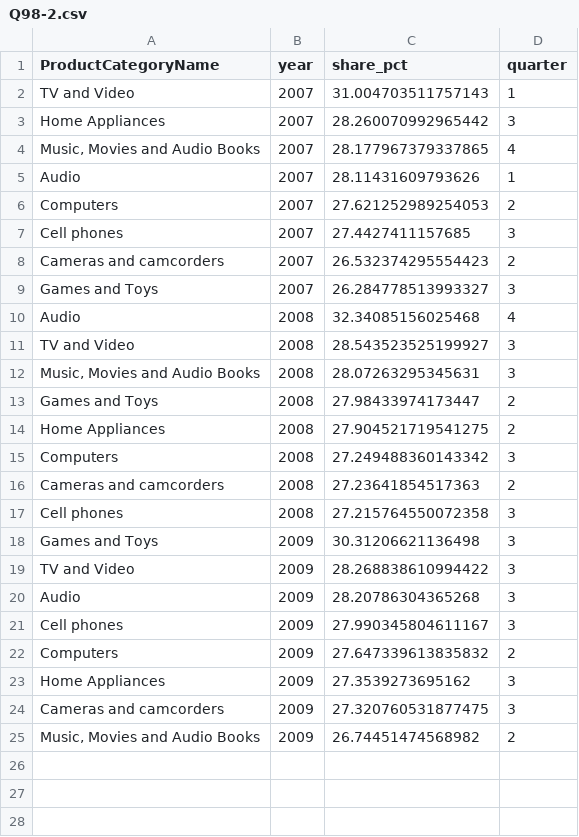
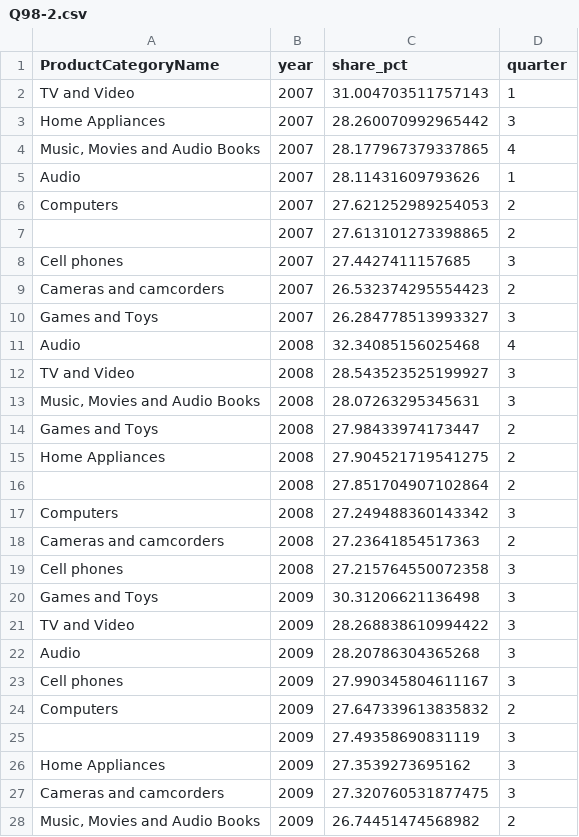
Before and after one commit to lalalagugugu/semantic-debt-eval, a CSV file: reports/T05b/pandas/Q98-2.csv, drawn as a sheet.

```diff
--- a/reports/T05b/pandas/Q98-2.csv
+++ b/reports/T05b/pandas/Q98-2.csv
@@ -6,2 +6,3 @@ Audio,2007,28.11431609793626,1
 Computers,2007,27.621252989254053,2
+,2007,27.613101273398865,2
 Cell phones,2007,27.4427411157685,3
@@ -14,2 +15,3 @@ Games and Toys,2008,27.98433974173447,2
 Home Appliances,2008,27.904521719541275,2
+,2008,27.851704907102864,2
 Computers,2008,27.249488360143342,3
@@ -22,2 +24,3 @@ Cell phones,2009,27.990345804611167,3
 Computers,2009,27.647339613835832,2
+,2009,27.49358690831119,3
 Home Appliances,2009,27.3539273695162,3
```
Also changed, not shown: reports/T05b/pandas/Q61-1.csv, reports/T05b/pandas/Q71-1.csv, 37 other files.
